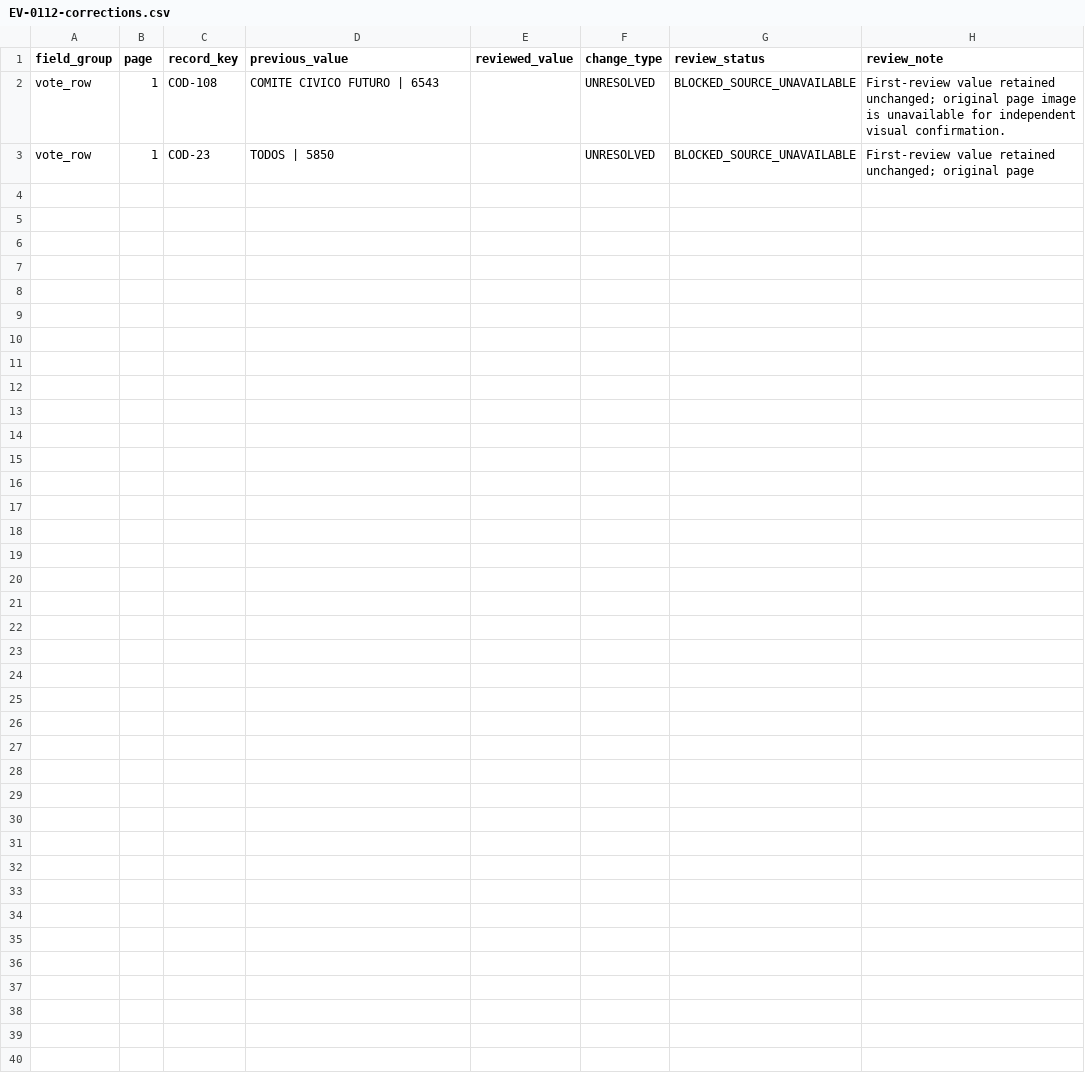
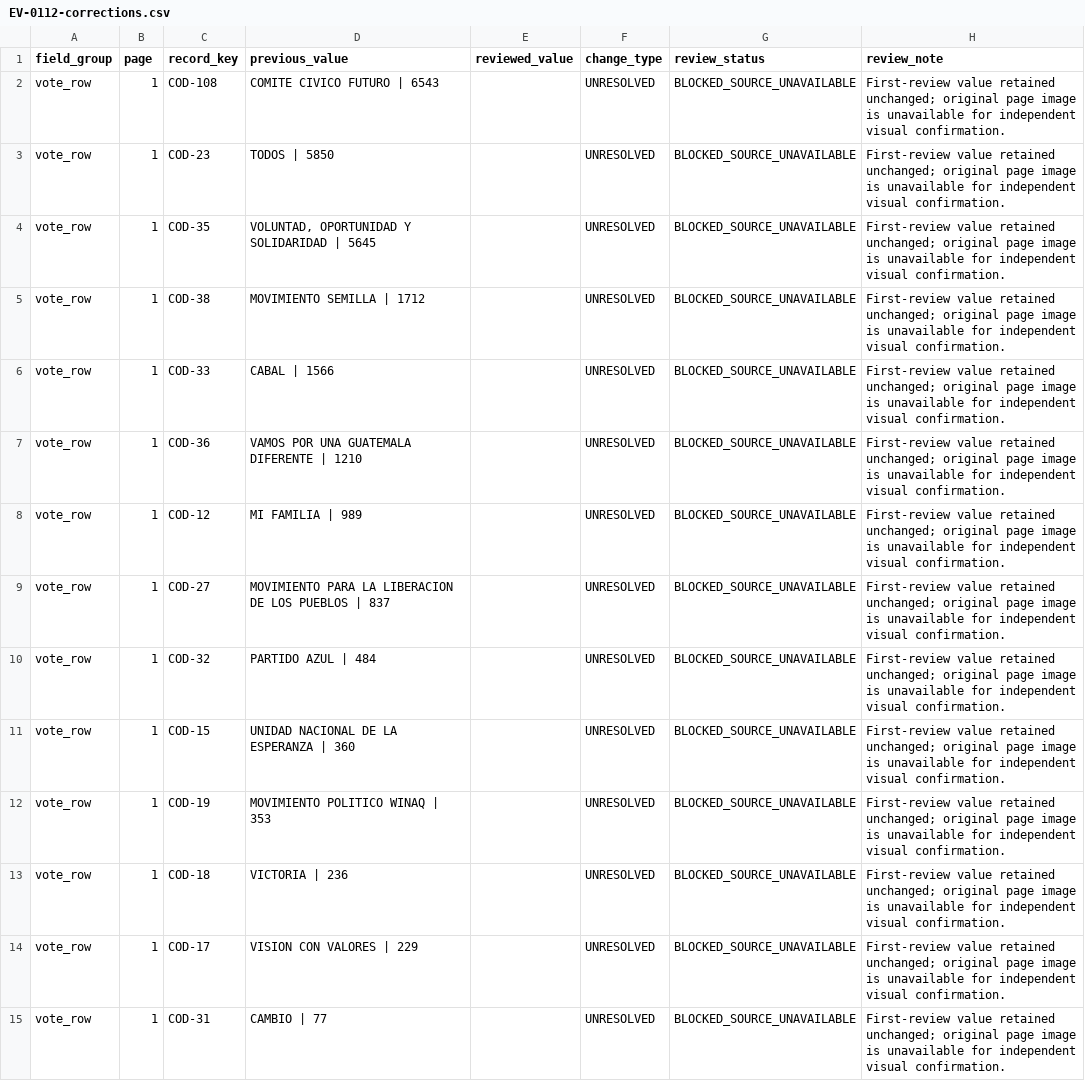
Before and after one commit to BernydotJar/OS-Electoral, a CSV file: research/curated/electoral-2023/EV-0112-corrections.csv, drawn as a sheet; only a part is shown; the diff covers the shown part only.

Commit message:
Complete EV-0112 second-review correction ledger

```diff
--- a/research/curated/electoral-2023/EV-0112-corrections.csv
+++ b/research/curated/electoral-2023/EV-0112-corrections.csv
@@ -2,2 +2,14 @@ field_group,page,record_key,previous_value,reviewed_value,change_type,review_sta
 vote_row,1,COD-108,COMITE CIVICO FUTURO | 6543,,UNRESOLVED,BLOCKED_SOURCE_UNAVAILABLE,First-review value retained unchanged; original page image is unavailable for independent visual confirmation.
-vote_row,1,COD-23,TODOS | 5850,,UNRESOLVED,BLOCKED_SOURCE_UNAVAILABLE,First-review value retained unchanged; original page
+vote_row,1,COD-23,TODOS | 5850,,UNRESOLVED,BLOCKED_SOURCE_UNAVAILABLE,First-review value retained unchanged; original page image is unavailable for independent visual confirmation.
+vote_row,1,COD-35,"VOLUNTAD, OPORTUNIDAD Y SOLIDARIDAD | 5645",,UNRESOLVED,BLOCKED_SOURCE_UNAVAILABLE,First-review value retained unchanged; original page image is unavailable for independent visual confirmation.
+vote_row,1,COD-38,MOVIMIENTO SEMILLA | 1712,,UNRESOLVED,BLOCKED_SOURCE_UNAVAILABLE,First-review value retained unchanged; original page image is unavailable for independent visual confirmation.
+vote_row,1,COD-33,CABAL | 1566,,UNRESOLVED,BLOCKED_SOURCE_UNAVAILABLE,First-review value retained unchanged; original page image is unavailable for independent visual confirmation.
+vote_row,1,COD-36,VAMOS POR UNA GUATEMALA DIFERENTE | 1210,,UNRESOLVED,BLOCKED_SOURCE_UNAVAILABLE,First-review value retained unchanged; original page image is unavailable for independent visual confirmation.
+vote_row,1,COD-12,MI FAMILIA | 989,,UNRESOLVED,BLOCKED_SOURCE_UNAVAILABLE,First-review value retained unchanged; original page image is unavailable for independent visual confirmation.
+vote_row,1,COD-27,MOVIMIENTO PARA LA LIBERACION DE LOS PUEBLOS | 837,,UNRESOLVED,BLOCKED_SOURCE_UNAVAILABLE,First-review value retained unchanged; original page image is unavailable for independent visual confirmation.
+vote_row,1,COD-32,PARTIDO AZUL | 484,,UNRESOLVED,BLOCKED_SOURCE_UNAVAILABLE,First-review value retained unchanged; original page image is unavailable for independent visual confirmation.
+vote_row,1,COD-15,UNIDAD NACIONAL DE LA ESPERANZA | 360,,UNRESOLVED,BLOCKED_SOURCE_UNAVAILABLE,First-review value retained unchanged; original page image is unavailable for independent visual confirmation.
+vote_row,1,COD-19,MOVIMIENTO POLITICO WINAQ | 353,,UNRESOLVED,BLOCKED_SOURCE_UNAVAILABLE,First-review value retained unchanged; original page image is unavailable for independent visual confirmation.
+vote_row,1,COD-18,VICTORIA | 236,,UNRESOLVED,BLOCKED_SOURCE_UNAVAILABLE,First-review value retained unchanged; original page image is unavailable for independent visual confirmation.
+vote_row,1,COD-17,VISION CON VALORES | 229,,UNRESOLVED,BLOCKED_SOURCE_UNAVAILABLE,First-review value retained unchanged; original page image is unavailable for independent visual confirmation.
+vote_row,1,COD-31,CAMBIO | 77,,UNRESOLVED,BLOCKED_SOURCE_UNAVAILABLE,First-review value retained unchanged; original page image is unavailable for independent visual confirmation.
```
Also changed, not shown: 13 added rows elsewhere in this file.
